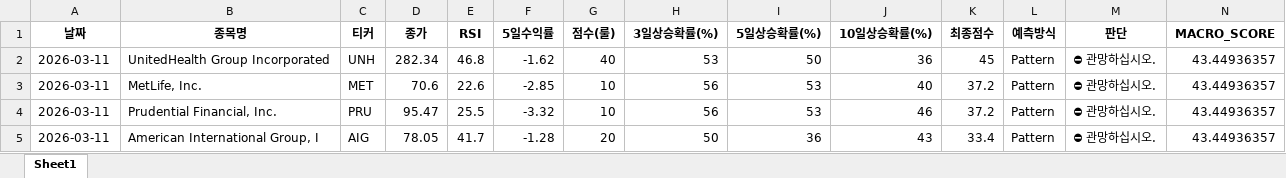
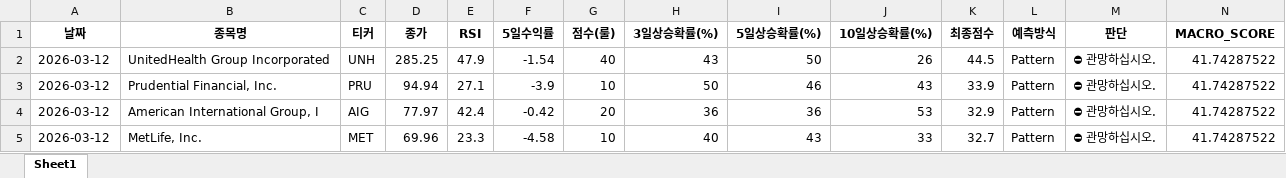
Before and after one commit to tradeprogram/ODIN-SPEAR-STRATEGY, an Excel workbook: DECISION/헷징_보험_분석.xlsx, sheet Sheet1, drawn as a sheet; only a part is shown; values as stored, in another font and other column widths than the file's, no borders; removed rows and columns are numbered as before the commit, all else as after; rows hold the shown columns only; the diff names each change by its address in the sheet, - before the commit and + after, or states it on an @@ line.

```diff
--- a/DECISION/헷징_보험_분석.xlsx (sheet Sheet1)
+++ b/DECISION/헷징_보험_분석.xlsx (sheet Sheet1)
-A2 (날짜): 2026-03-11
+A2 (날짜): 2026-03-12
-D2 (종가): 282.34
+D2 (종가): 285.25
-E2 (RSI): 46.8
+E2 (RSI): 47.9
-F2 (5일수익률): -1.62
+F2 (5일수익률): -1.54
-H2 (3일상승확률(%)): 53
+H2 (3일상승확률(%)): 43
-J2 (10일상승확률(%)): 36
+J2 (10일상승확률(%)): 26
-K2 (최종점수): 45
+K2 (최종점수): 44.5
-N2 (MACRO_SCORE): 43.44936357
+N2 (MACRO_SCORE): 41.74287522
-row 3: 2026-03-11 | MetLife, Inc. | MET | 70.6 | 22.6 | -2.85 | 10 | 56 | 53 | 40 | 37.2 | Pattern | ⛔ 관망하십시오. | 43.44936357
-A3:A4 (날짜): 2026-03-11
+A3:A4 (날짜): 2026-03-12
-D3 (종가): 95.47
+D3 (종가): 94.94
-E3 (RSI): 25.5
+E3 (RSI): 27.1
-F3 (5일수익률): -3.32
+F3 (5일수익률): -3.9
-H3 (3일상승확률(%)): 56
+H3 (3일상승확률(%)): 50
-I3 (5일상승확률(%)): 53
+I3 (5일상승확률(%)): 46
-J3 (10일상승확률(%)): 46
+J3 (10일상승확률(%)): 43
-K3 (최종점수): 37.2
+K3 (최종점수): 33.9
-N3:N4 (MACRO_SCORE): 43.44936357
+N3:N4 (MACRO_SCORE): 41.74287522
-D4 (종가): 78.05
+D4 (종가): 77.97
-E4 (RSI): 41.7
+E4 (RSI): 42.4
-F4 (5일수익률): -1.28
+F4 (5일수익률): -0.42
-H4 (3일상승확률(%)): 50
+H4 (3일상승확률(%)): 36
-J4 (10일상승확률(%)): 43
+J4 (10일상승확률(%)): 53
-K4 (최종점수): 33.4
+K4 (최종점수): 32.9
+row 5: 2026-03-12 | MetLife, Inc. | MET | 69.96 | 23.3 | -4.58 | 10 | 40 | 43 | 33 | 32.7 | Pattern | ⛔ 관망하십시오. | 41.74287522
```
Also changed, not shown: DECISION/국장_조선_분석.xlsx, DECISION/미장_SMR_분석.xlsx, 8 other files.
